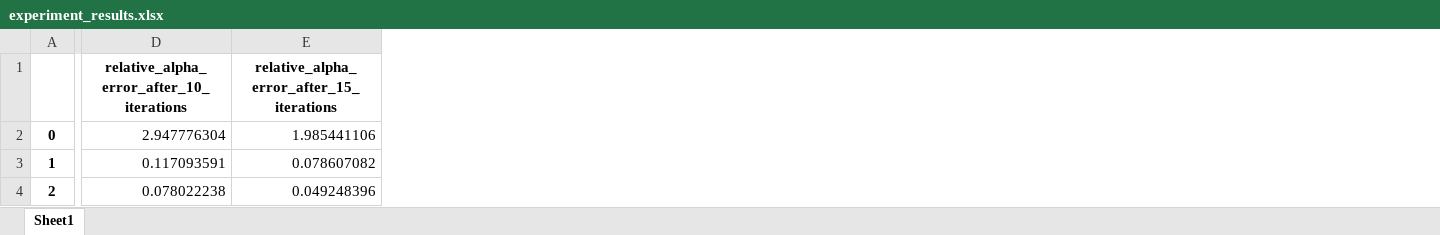
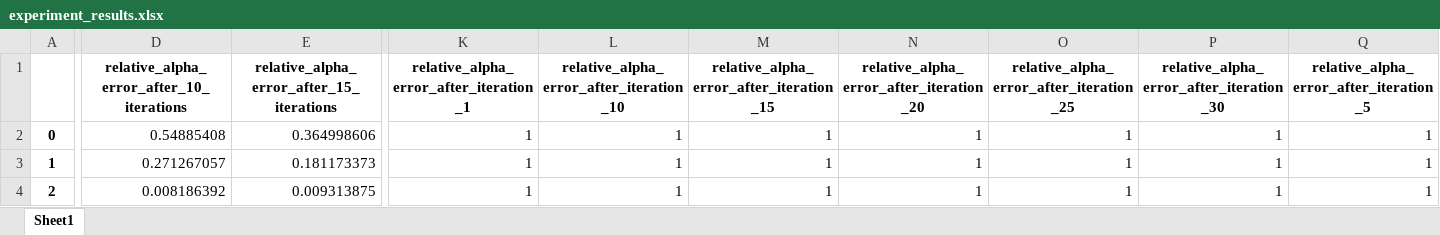
Before and after one commit to harryw1248/Pareto-Weighted-Sum-Tuning, an Excel workbook: experiment_results.xlsx, sheet Sheet1, drawn as a sheet; only a part is shown, gaps mark what is left out; values as stored, in another font and other column widths than the file's, no borders; the diff covers the shown part only; the diff names each change by its address in the sheet, - before the commit and + after, or states it on an @@ line.

```diff
--- a/experiment_results.xlsx (sheet Sheet1)
+++ b/experiment_results.xlsx (sheet Sheet1)
+column K, rows 1-4: relative_alpha_error_after_iteration_1 | 1 | 1 | 1
+column L, rows 1-4: relative_alpha_error_after_iteration_10 | 1 | 1 | 1
+column M, rows 1-4: relative_alpha_error_after_iteration_15 | 1 | 1 | 1
+column N, rows 1-4: relative_alpha_error_after_iteration_20 | 1 | 1 | 1
+column O, rows 1-4: relative_alpha_error_after_iteration_25 | 1 | 1 | 1
+column P, rows 1-4: relative_alpha_error_after_iteration_30 | 1 | 1 | 1
+column Q, rows 1-4: relative_alpha_error_after_iteration_5 | 1 | 1 | 1
-D2: 2.947776304
+D2: 0.54885408
-E2: 1.985441106
+E2: 0.364998606
-D3: 0.117093591
+D3: 0.271267057
-E3: 0.078607082
+E3: 0.181173373
-D4: 0.078022238
+D4: 0.008186392
-E4: 0.049248396
+E4: 0.009313875
```
Also changed, not shown: 50 edited cells elsewhere in this sheet, 3 other files.
